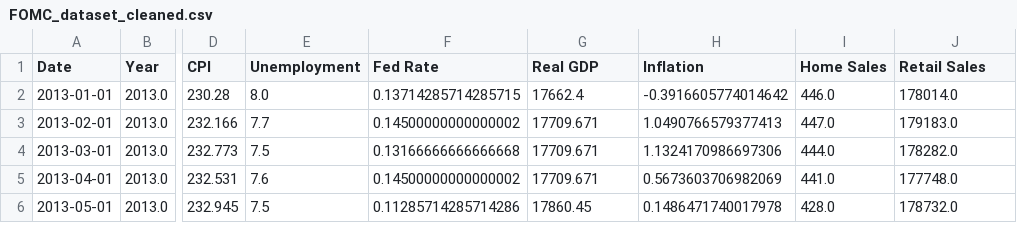
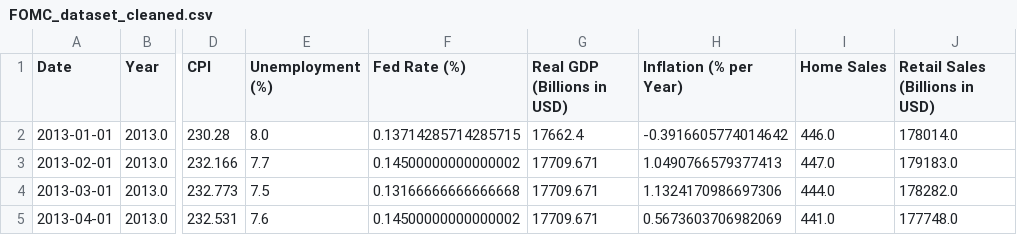
Before and after one commit to daniellit/cs5346-data-viz, a CSV file: dataset/FOMC_dataset_cleaned.csv, drawn as a sheet; only a part is shown, gaps mark what is left out; the shorter side is filled out with more unchanged rows; the diff names each change by its address in the sheet, - before the commit and + after, or states it on an @@ line.

Commit message:
chore: added units to header

```diff
--- a/dataset/FOMC_dataset_cleaned.csv
+++ b/dataset/FOMC_dataset_cleaned.csv
-E1: Unemployment
+E1: Unemployment (%)
-F1: Fed Rate
+F1: Fed Rate (%)
-G1: Real GDP
+G1: Real GDP (Billions in USD)
-H1: Inflation
+H1: Inflation (% per Year)
-J1: Retail Sales
+J1: Retail Sales (Billions in USD)
```
